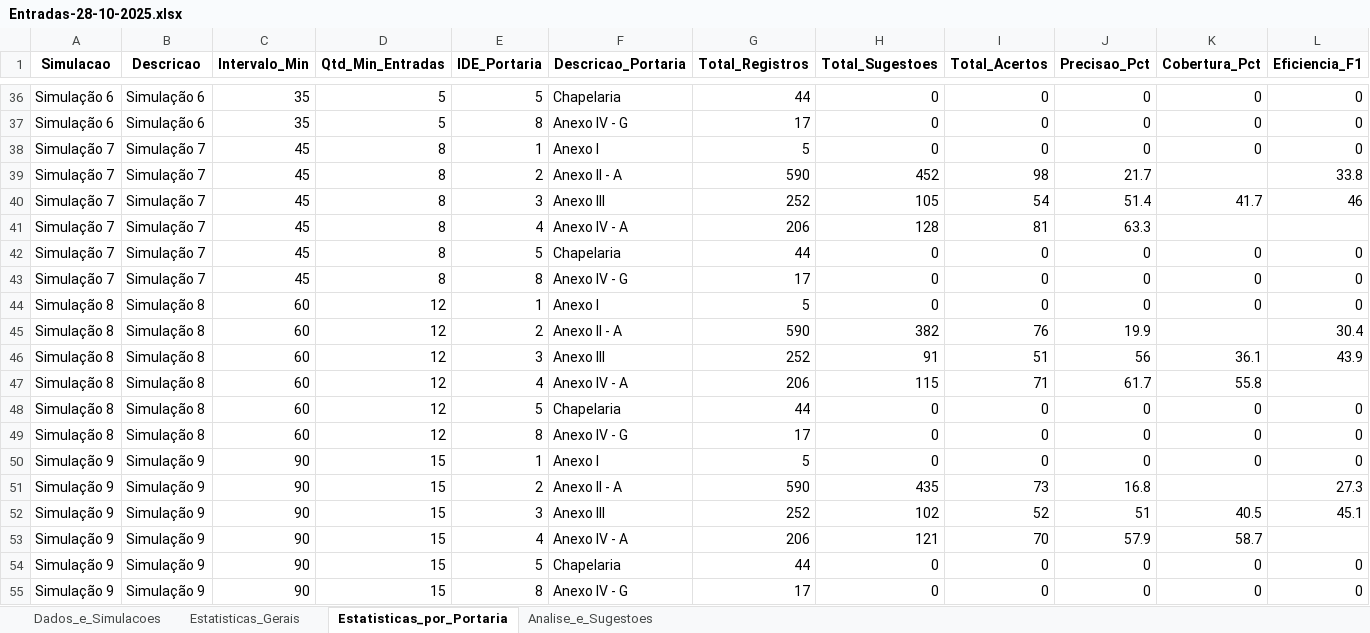
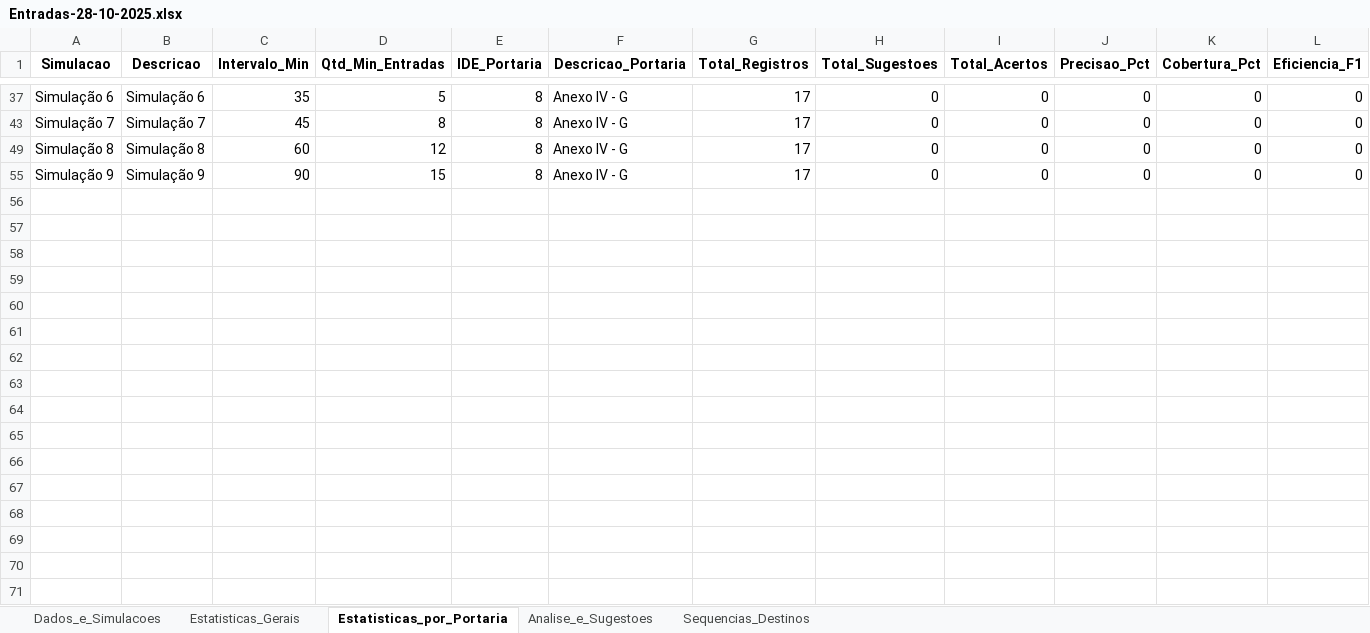
Before and after one commit to tenissonjr/estudo, an Excel workbook: output/Entradas-28-10-2025.xlsx, sheet Estatisticas_por_Portaria, drawn as a sheet; only a part is shown, gaps mark what is left out; values as stored, in another font and other column widths than the file's, no borders; conditional formats and table styles not drawn; the diff covers the shown part only; the diff names each change by its address in the sheet, - before the commit and + after, or states it on an @@ line.

Commit message:
Adiciona aba de Sequências de Destinos com análise de sugestões por portaria e simulação; remove script de verificação da estrutura da aba Estatisticas_por_Portaria

```diff
--- a/output/Entradas-28-10-2025.xlsx (sheet Estatisticas_por_Portaria)
+++ b/output/Entradas-28-10-2025.xlsx (sheet Estatisticas_por_Portaria)
+sheet tab: Sequencias_Destinos
@@ row 36 hidden: Simulação 6 | Simulação 6 | 35 | 5 | 5 | Chapelaria | 44 | 0 | 0 | 0 | 0 | 0 @@
@@ row 38 hidden: Simulação 7 | Simulação 7 | 45 | 8 | 1 | Anexo I | 5 | 0 | 0 | 0 | 0 | 0 @@
@@ row 39 hidden: Simulação 7 | Simulação 7 | 45 | 8 | 2 | Anexo II - A | 590 | 452 | 98 | 21.7 | 76.6 | 33.8 @@
@@ row 40 hidden: Simulação 7 | Simulação 7 | 45 | 8 | 3 | Anexo III | 252 | 105 | 54 | 51.4 | 41.7 | 46 @@
@@ row 41 hidden: Simulação 7 | Simulação 7 | 45 | 8 | 4 | Anexo IV - A | 206 | 128 | 81 | 63.3 | 62.1 | 62.7 @@
@@ row 42 hidden: Simulação 7 | Simulação 7 | 45 | 8 | 5 | Chapelaria | 44 | 0 | 0 | 0 | 0 | 0 @@
@@ row 44 hidden: Simulação 8 | Simulação 8 | 60 | 12 | 1 | Anexo I | 5 | 0 | 0 | 0 | 0 | 0 @@
@@ row 45 hidden: Simulação 8 | Simulação 8 | 60 | 12 | 2 | Anexo II - A | 590 | 382 | 76 | 19.9 | 64.7 | 30.4 @@
@@ row 46 hidden: Simulação 8 | Simulação 8 | 60 | 12 | 3 | Anexo III | 252 | 91 | 51 | 56 | 36.1 | 43.9 @@
@@ row 47 hidden: Simulação 8 | Simulação 8 | 60 | 12 | 4 | Anexo IV - A | 206 | 115 | 71 | 61.7 | 55.8 | 58.6 @@
@@ row 48 hidden: Simulação 8 | Simulação 8 | 60 | 12 | 5 | Chapelaria | 44 | 0 | 0 | 0 | 0 | 0 @@
@@ row 50 hidden: Simulação 9 | Simulação 9 | 90 | 15 | 1 | Anexo I | 5 | 0 | 0 | 0 | 0 | 0 @@
@@ row 51 hidden: Simulação 9 | Simulação 9 | 90 | 15 | 2 | Anexo II - A | 590 | 435 | 73 | 16.8 | 73.7 | 27.3 @@
@@ row 52 hidden: Simulação 9 | Simulação 9 | 90 | 15 | 3 | Anexo III | 252 | 102 | 52 | 51 | 40.5 | 45.1 @@
@@ row 53 hidden: Simulação 9 | Simulação 9 | 90 | 15 | 4 | Anexo IV - A | 206 | 121 | 70 | 57.9 | 58.7 | 58.3 @@
@@ row 54 hidden: Simulação 9 | Simulação 9 | 90 | 15 | 5 | Chapelaria | 44 | 0 | 0 | 0 | 0 | 0 @@
```
Also changed, not shown: 29 hidden or unhidden rows elsewhere in this sheet, sheet Dados_e_Simulacoes, 2 other files.
